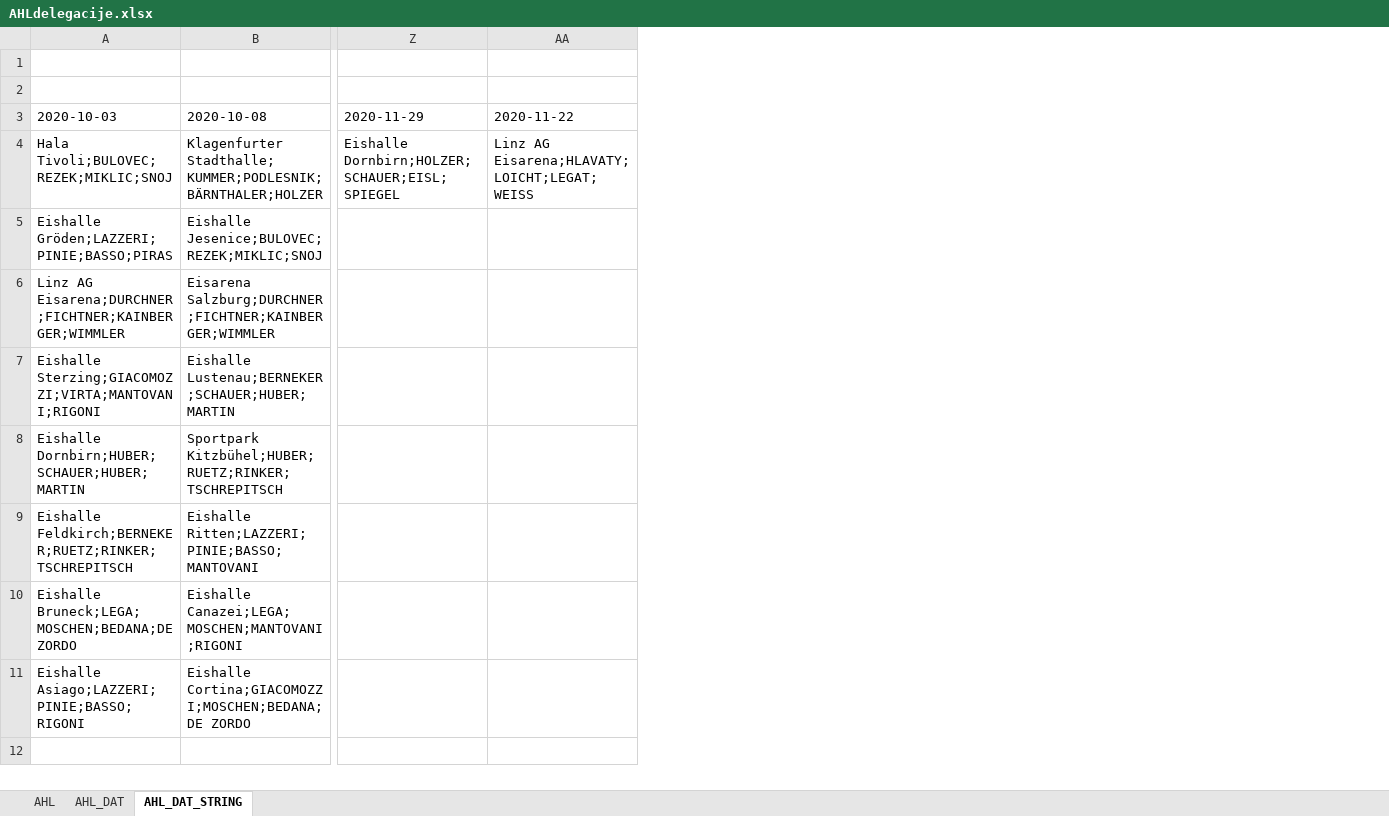
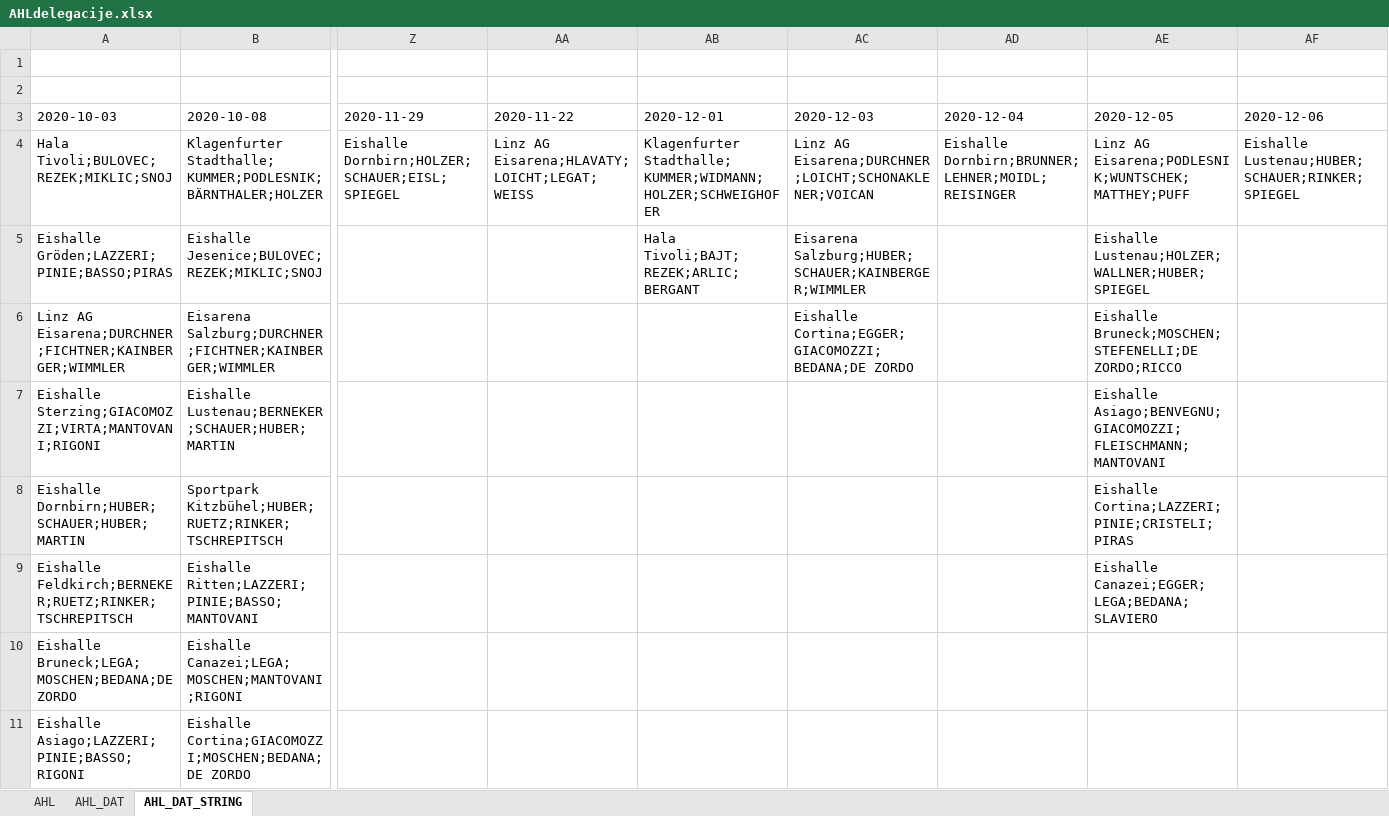
Before and after one commit to snojle23/delegacije, an Excel workbook: data/AHLdelegacije.xlsx, sheet AHL_DAT_STRING, drawn as a sheet; only a part is shown, gaps mark what is left out; values as stored, in another font and other column widths than the file's, no borders; the diff names each change by its address in the sheet, - before the commit and + after, or states it on an @@ line.

```diff
--- a/data/AHLdelegacije.xlsx (sheet AHL_DAT_STRING)
+++ b/data/AHLdelegacije.xlsx (sheet AHL_DAT_STRING)
+column AB (2020-12-01), rows 4-5: Klagenfurter Stadthalle;KUMMER;WIDMANN;HOLZER;SCHWEIGHOFER | Hala Tivoli;BAJT;REZEK;ARLIC;BERGANT
+column AC (2020-12-03), rows 4-6: Linz AG Eisarena;DURCHNER;LOICHT;SCHONAKLENER;VOICAN | Eisarena Salzburg;HUBER;SCHAUER;KAINBERGER;WIMMLER | Eishalle Cortina;EGGER;GIACOMOZZI;BEDANA;DE ZORDO
+column AD (2020-12-04), row 4: Eishalle Dornbirn;BRUNNER;LEHNER;MOIDL;REISINGER
+column AE (2020-12-05), rows 4-9: Linz AG Eisarena;PODLESNIK;WUNTSCHEK;MATTHEY;PUFF | Eishalle Lustenau;HOLZER;WALLNER;HUBER;SPIEGEL | Eishalle Bruneck;MOSCHEN;STEFENELLI;DE ZORDO;RICCO | Eishalle Asiago;BENVEGNU;GIACOMOZZI;FLEISCHMANN;MANTOVANI | Eishalle Cortina;LAZZERI;PINIE;CRISTELI;PIRAS | Eishalle Canazei;EGGER;LEGA;BEDANA;SLAVIERO
+column AF (2020-12-06), row 4: Eishalle Lustenau;HUBER;SCHAUER;RINKER;SPIEGEL
```
Also changed, not shown: sheet AHL, sheet AHL_DAT, data/ICEHLdelegacije.xlsx, 3 other files.
